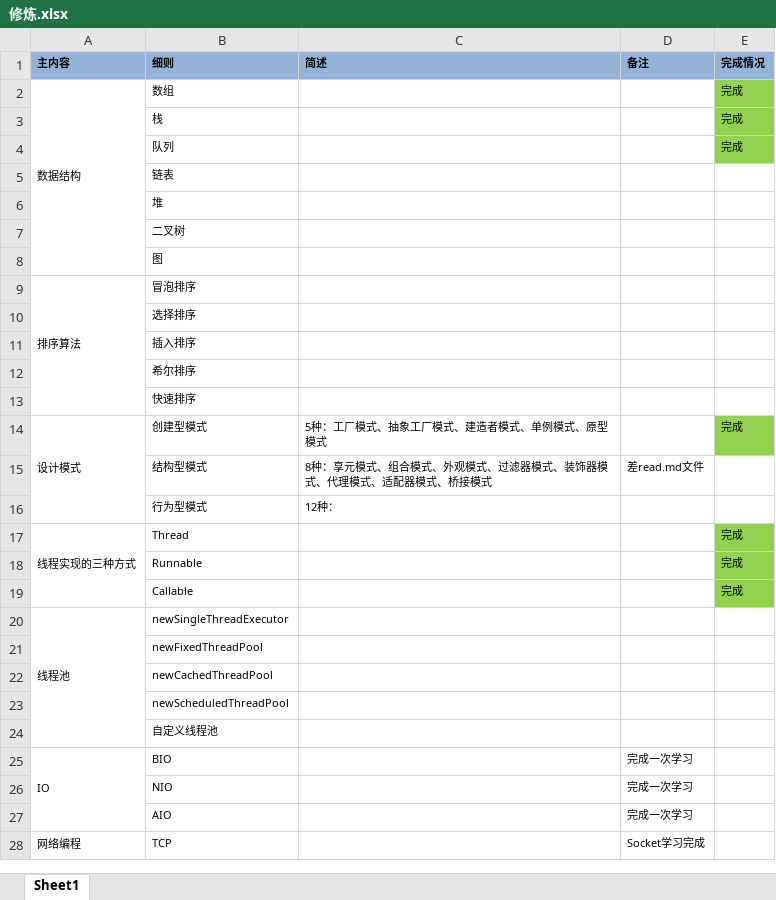
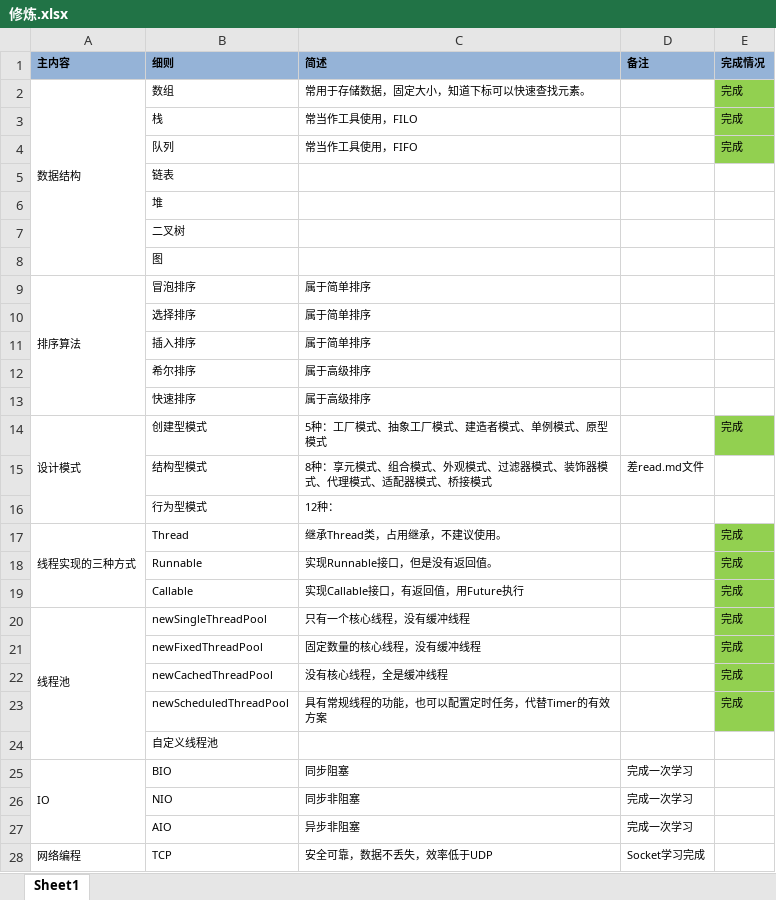
Before and after one commit to Holyko/java-study, an Excel workbook: src/main/resource/修炼.xlsx, sheet Sheet1, drawn as a sheet; only a part is shown; values as stored, in another font and other column widths than the file's, no borders; removed rows and columns are numbered as before the commit, all else as after; the diff covers the shown part only; the diff names each change by its address in the sheet, - before the commit and + after, or states it on an @@ line.

```diff
--- a/src/main/resource/修炼.xlsx (sheet Sheet1)
+++ b/src/main/resource/修炼.xlsx (sheet Sheet1)
-C2 (简述): (empty)
+C2 (简述): 常用于存储数据，固定大小，知道下标可以快速查找元素。
-C3 (简述): (empty)
+C3 (简述): 常当作工具使用，FILO
-C4 (简述): (empty)
+C4 (简述): 常当作工具使用，FIFO
-C9:C11 (简述): (empty)
+C9:C11 (简述): 属于简单排序
-C12:C13 (简述): (empty)
+C12:C13 (简述): 属于高级排序
-C17 (简述): (empty)
+C17 (简述): 继承Thread类，占用继承，不建议使用。
-C18 (简述): (empty)
+C18 (简述): 实现Runnable接口，但是没有返回值。
-C19 (简述): (empty)
+C19 (简述): 实现Callable接口，有返回值，用Future执行
-row 20: 线程池 | newSingleThreadExecutor
+row 20: 线程池 | newSingleThreadPool | 只有一个核心线程，没有缓冲线程 |  | 完成
-C21 (简述): (empty)
+C21 (简述): 固定数量的核心线程，没有缓冲线程
-E21:E23 (完成情况): (empty)
+E21:E23 (完成情况): 完成
-E21:E23 fill: none
+E21:E23 fill: #92D050
-C22 (简述): (empty)
+C22 (简述): 没有核心线程，全是缓冲线程
-C23 (简述): (empty)
+C23 (简述): 具有常规线程的功能，也可以配置定时任务，代替Timer的有效方案
-C25 (简述): (empty)
+C25 (简述): 同步阻塞
-C26 (简述): (empty)
+C26 (简述): 同步非阻塞
-C27 (简述): (empty)
+C27 (简述): 异步非阻塞
-C28 (简述): (empty)
+C28 (简述): 安全可靠，数据不丢失，效率低于UDP
```
Also changed, not shown: 1 edited cell elsewhere in this sheet, 10 other files.
